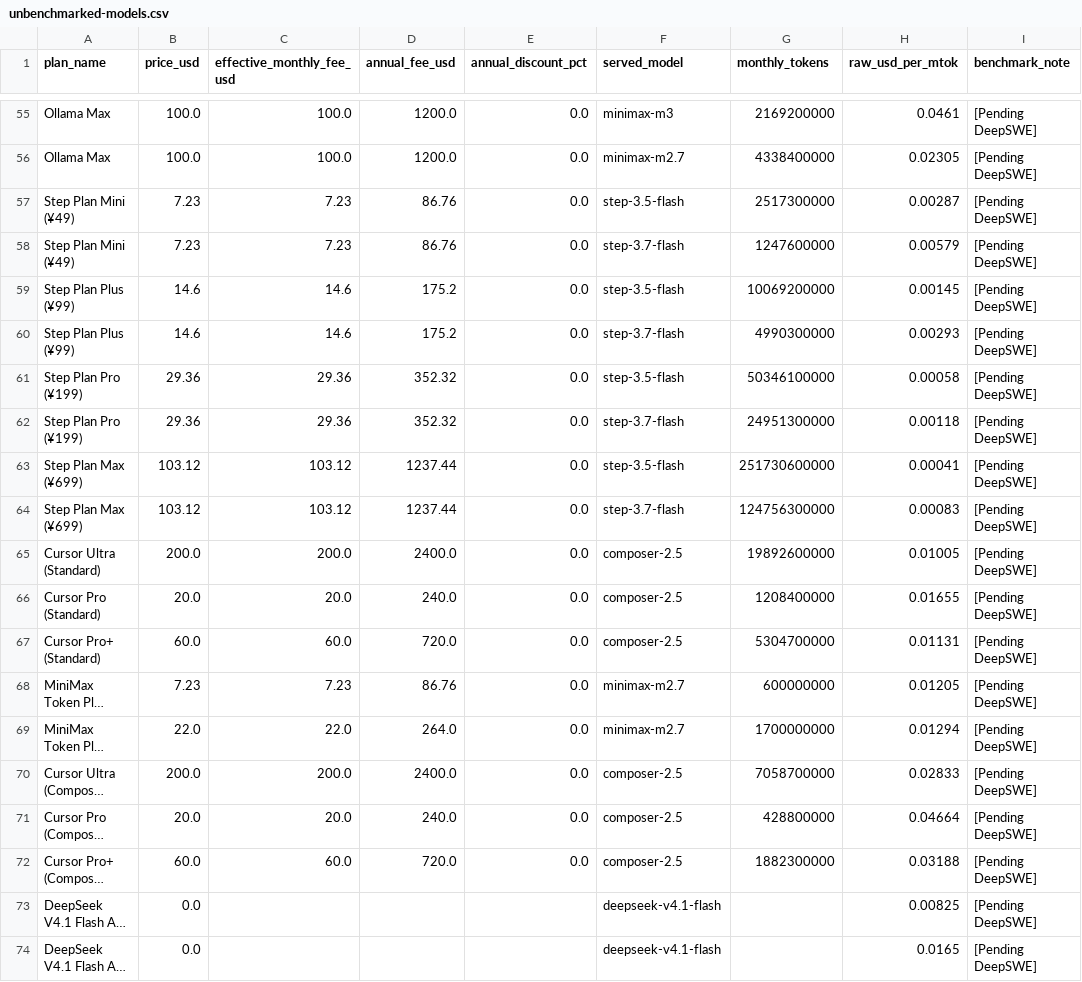
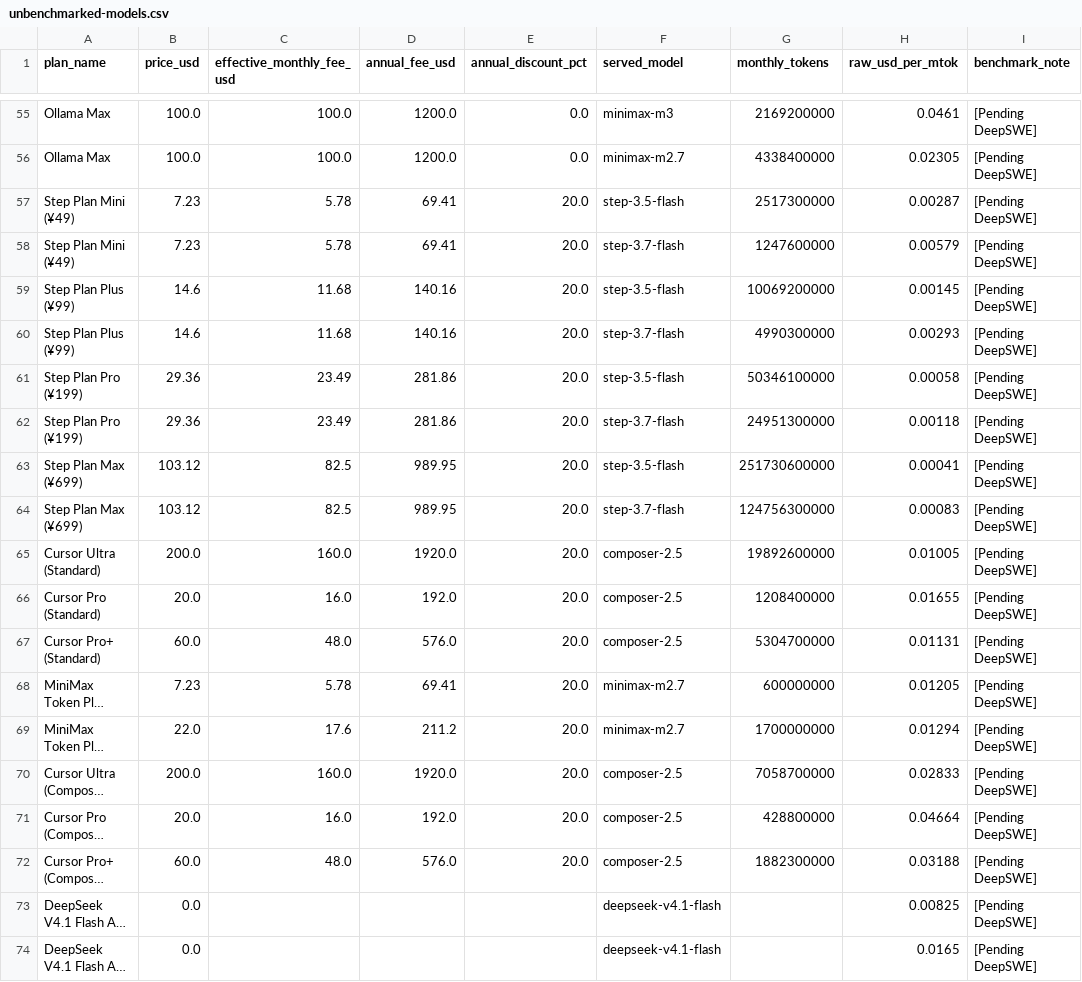
Before and after one commit to Abhinav-Prabhakar/CodingSubRanking, a CSV file: derived/unbenchmarked-models.csv, drawn as a sheet; only a part is shown, gaps mark what is left out; long unchanged cells end in …; the diff covers the shown part only; the diff names each change by its address in the sheet, - before the commit and + after, or states it on an @@ line.

```diff
--- a/derived/unbenchmarked-models.csv
+++ b/derived/unbenchmarked-models.csv
-C57:C58 (effective_monthly_fee_usd): 7.23
+C57:C58 (effective_monthly_fee_usd): 5.78
-D57:D58 (annual_fee_usd): 86.76
+D57:D58 (annual_fee_usd): 69.41
-E57:E72 (annual_discount_pct): 0.0
+E57:E72 (annual_discount_pct): 20.0
-C59:C60 (effective_monthly_fee_usd): 14.6
+C59:C60 (effective_monthly_fee_usd): 11.68
-D59:D60 (annual_fee_usd): 175.2
+D59:D60 (annual_fee_usd): 140.16
-C61:C62 (effective_monthly_fee_usd): 29.36
+C61:C62 (effective_monthly_fee_usd): 23.49
-D61:D62 (annual_fee_usd): 352.32
+D61:D62 (annual_fee_usd): 281.86
-C63:C64 (effective_monthly_fee_usd): 103.12
+C63:C64 (effective_monthly_fee_usd): 82.5
-D63:D64 (annual_fee_usd): 1237.44
+D63:D64 (annual_fee_usd): 989.95
-C65 (effective_monthly_fee_usd): 200.0
+C65 (effective_monthly_fee_usd): 160.0
-D65 (annual_fee_usd): 2400.0
+D65 (annual_fee_usd): 1920.0
-C66 (effective_monthly_fee_usd): 20.0
+C66 (effective_monthly_fee_usd): 16.0
-D66 (annual_fee_usd): 240.0
+D66 (annual_fee_usd): 192.0
-C67 (effective_monthly_fee_usd): 60.0
+C67 (effective_monthly_fee_usd): 48.0
-D67 (annual_fee_usd): 720.0
+D67 (annual_fee_usd): 576.0
-C68 (effective_monthly_fee_usd): 7.23
+C68 (effective_monthly_fee_usd): 5.78
-D68 (annual_fee_usd): 86.76
+D68 (annual_fee_usd): 69.41
-C69 (effective_monthly_fee_usd): 22.0
+C69 (effective_monthly_fee_usd): 17.6
-D69 (annual_fee_usd): 264.0
+D69 (annual_fee_usd): 211.2
-C70 (effective_monthly_fee_usd): 200.0
+C70 (effective_monthly_fee_usd): 160.0
-D70 (annual_fee_usd): 2400.0
+D70 (annual_fee_usd): 1920.0
-C71 (effective_monthly_fee_usd): 20.0
+C71 (effective_monthly_fee_usd): 16.0
-D71 (annual_fee_usd): 240.0
+D71 (annual_fee_usd): 192.0
-C72 (effective_monthly_fee_usd): 60.0
+C72 (effective_monthly_fee_usd): 48.0
-D72 (annual_fee_usd): 720.0
+D72 (annual_fee_usd): 576.0
```
Also changed, not shown: 24 edited cells elsewhere in this file, derived/task-ranking-all-efforts.csv, derived/task-ranking.csv, 7 other files.
